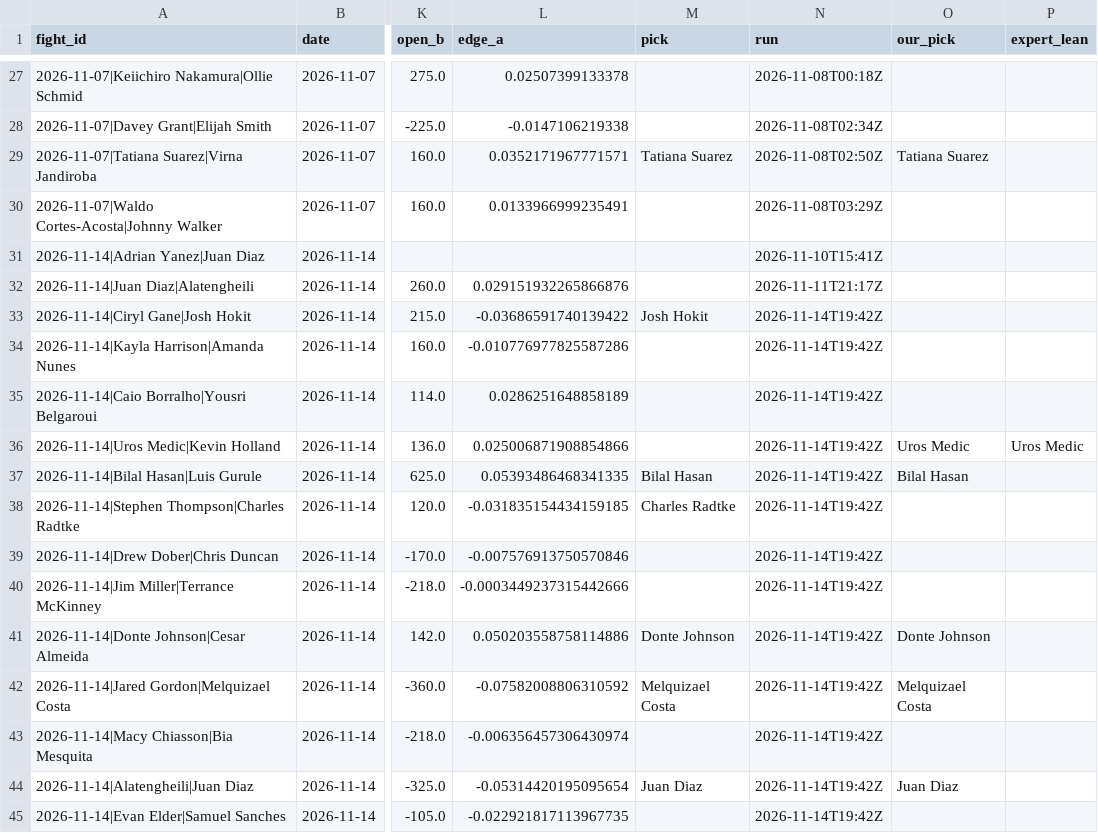
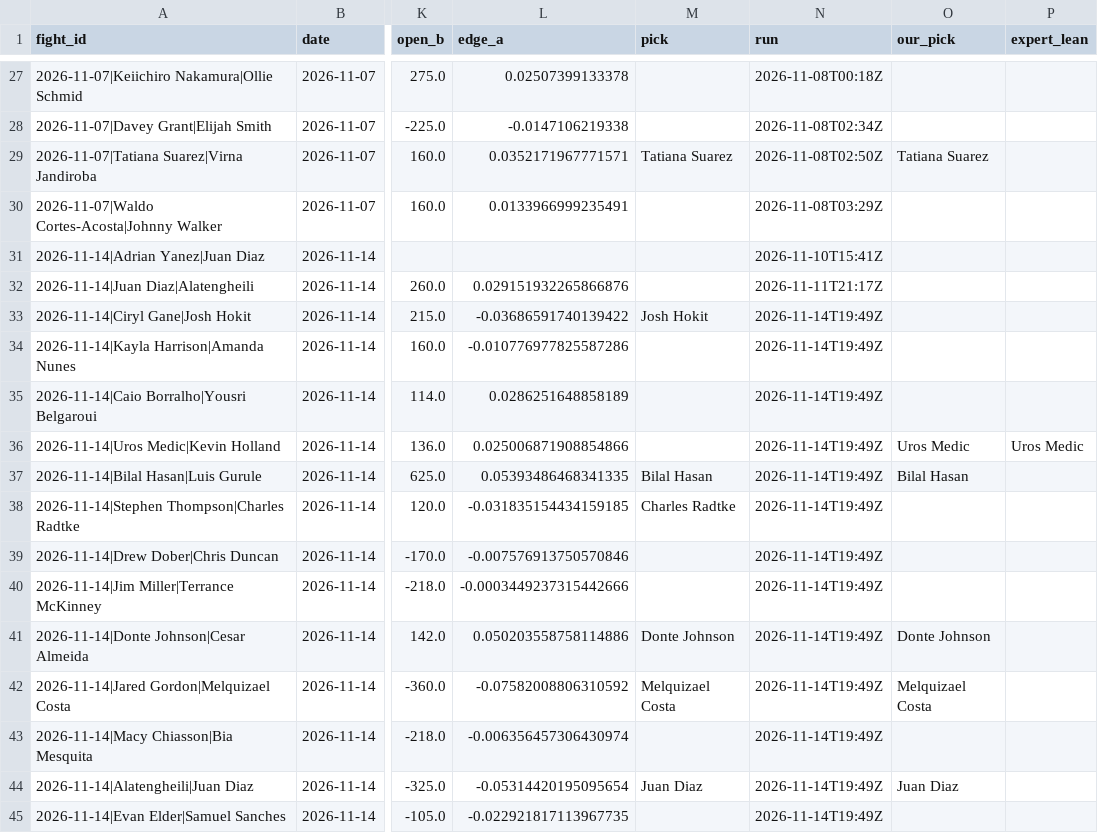
Before and after one commit to Jono-bit-trade/jonos-ufc-picks, a CSV file: data/pick_log.csv, drawn as a sheet; only a part is shown, gaps mark what is left out; the diff names each change by its address in the sheet, - before the commit and + after, or states it on an @@ line.

```diff
--- a/data/pick_log.csv
+++ b/data/pick_log.csv
-N33:N45 (run): 2026-11-14T19:42Z
+N33:N45 (run): 2026-11-14T19:49Z
```
Also changed, not shown: data/line_history.csv, 3 other files.
